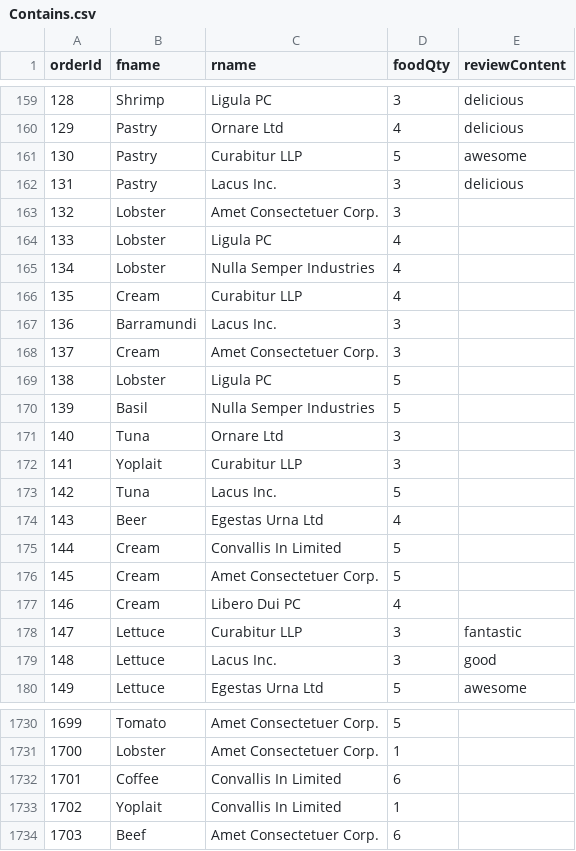
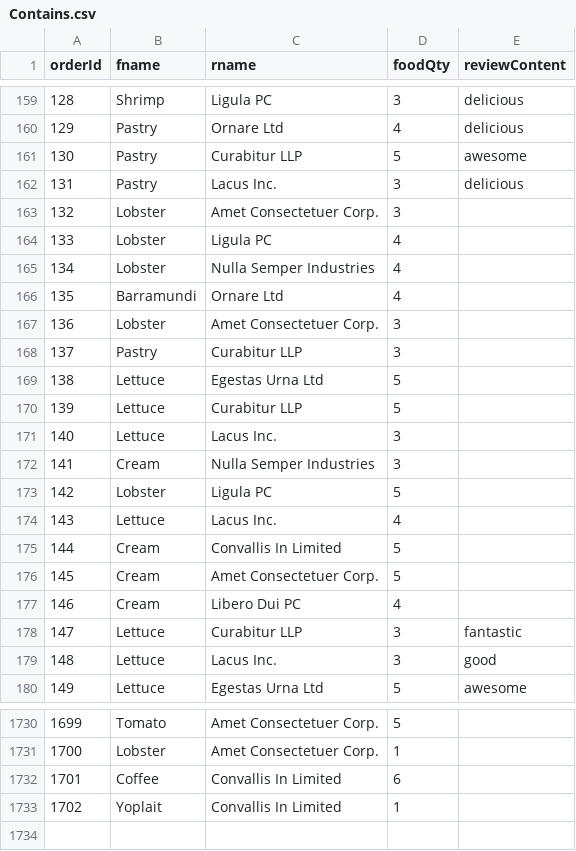
Before and after one commit to hooncp/CS2102, a CSV file: backend/database/SQL_script/CSVFILES/Contains.csv, drawn as a sheet; only a part is shown, gaps mark what is left out.

```diff
--- a/backend/database/SQL_script/CSVFILES/Contains.csv
+++ b/backend/database/SQL_script/CSVFILES/Contains.csv
@@ -165,11 +165,11 @@ orderId,fname,rname,foodQty,reviewContent
 134,Lobster,Nulla Semper Industries,4,
-135,Cream,Curabitur LLP,4,
-136,Barramundi,Lacus Inc.,3,
-137,Cream,Amet Consectetuer Corp.,3,
-138,Lobster,Ligula PC,5,
-139,Basil,Nulla Semper Industries,5,
-140,Tuna,Ornare Ltd,3,
-141,Yoplait,Curabitur LLP,3,
-142,Tuna,Lacus Inc.,5,
-143,Beer,Egestas Urna Ltd,4,
+135,Barramundi,Ornare Ltd,4,
+136,Lobster,Amet Consectetuer Corp.,3,
+137,Pastry,Curabitur LLP,3,
+138,Lettuce,Egestas Urna Ltd,5,
+139,Lettuce,Curabitur LLP,5,
+140,Lettuce,Lacus Inc.,3,
+141,Cream,Nulla Semper Industries,3,
+142,Lobster,Ligula PC,5,
+143,Lettuce,Lacus Inc.,4,
 144,Cream,Convallis In Limited,5,
@@ -1733,2 +1733 @@ orderId,fname,rname,foodQty,reviewContent
 1702,Yoplait,Convallis In Limited,1,
-1703,Beef,Amet Consectetuer Corp.,6,
```
Also changed, not shown: backend/database/SQL_script/CSVFILES/Promotions.csv, backend/database/SQL_script/CSVFILES/delivers.csv, 10 other files.
